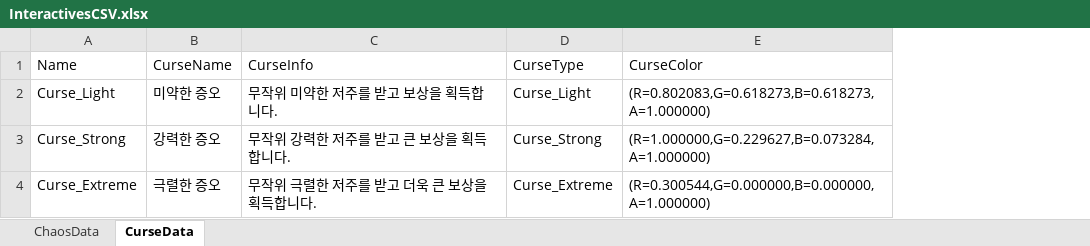
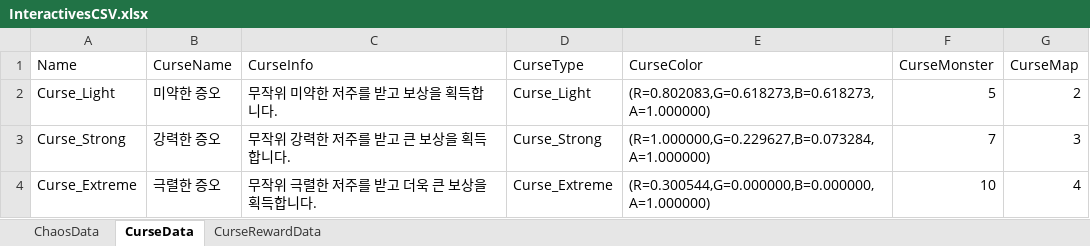
Before and after one commit to suunhwa/retri, an Excel workbook: CSVDatas/InteractivesCSV.xlsx, sheet CurseData, drawn as a sheet; values as stored, in another font and other column widths than the file's, no borders; the diff names each change by its address in the sheet, - before the commit and + after, or states it on an @@ line.

```diff
--- a/CSVDatas/InteractivesCSV.xlsx (sheet CurseData)
+++ b/CSVDatas/InteractivesCSV.xlsx (sheet CurseData)
+sheet tab: CurseRewardData
+column F (CurseMonster), rows 2-4: 5 | 7 | 10
+column G (CurseMap), rows 2-4: 2 | 3 | 4
```
Also changed, not shown: 19 other files.
